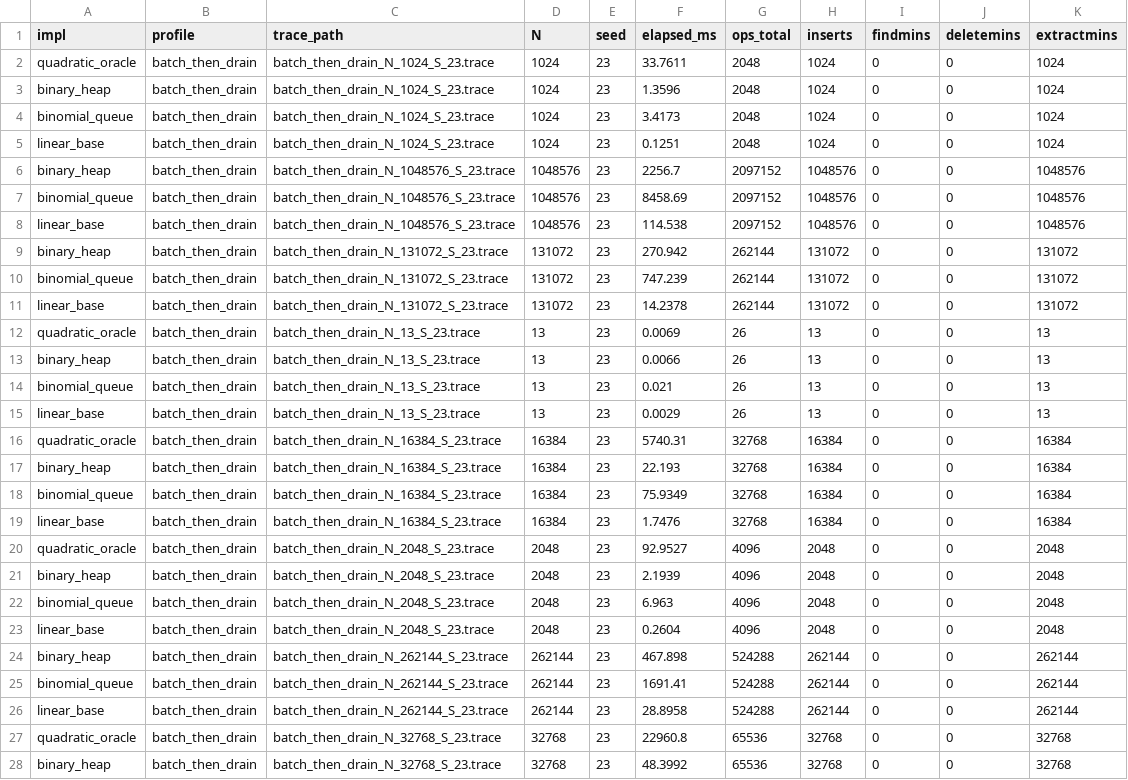
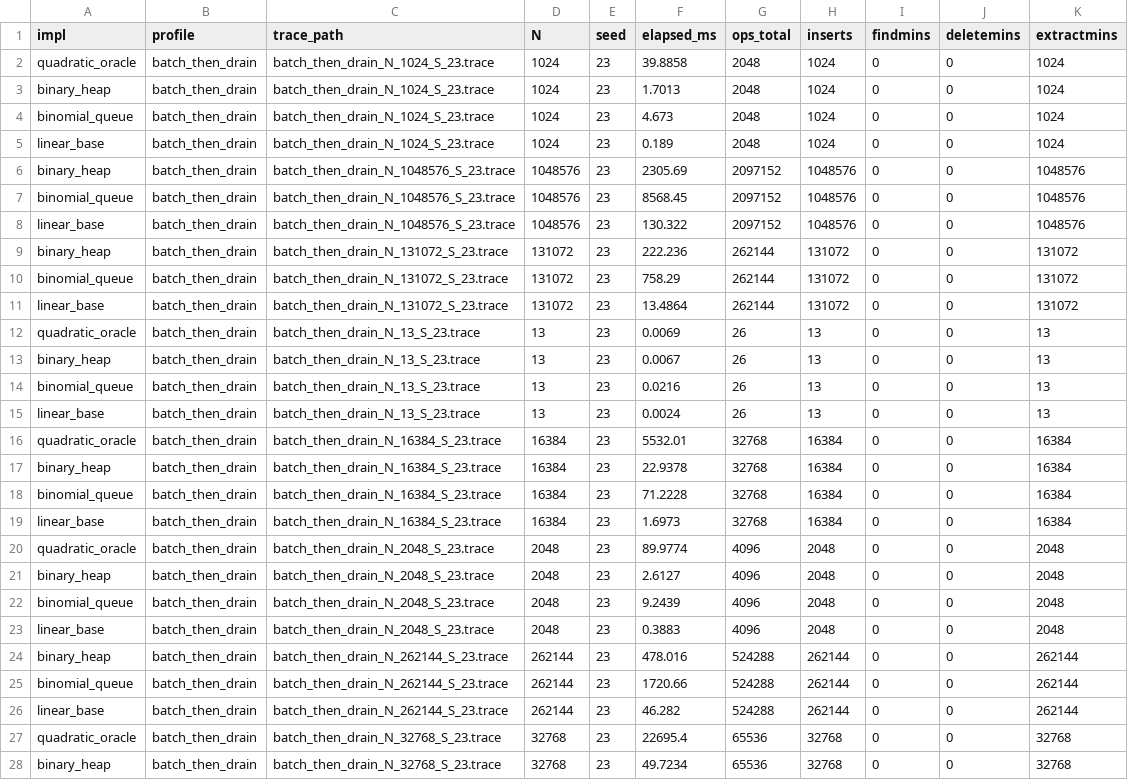
Before and after one commit to JaimeYahPerez/Project-5, a CSV file: priority-queue-study/csvs/batch_then_drain_profile.csv, drawn as a sheet; only a part is shown; the diff covers the shown part only.

```diff
--- a/priority-queue-study/csvs/batch_then_drain_profile.csv
+++ b/priority-queue-study/csvs/batch_then_drain_profile.csv
@@ -1,28 +1,28 @@
 impl,profile,trace_path,N,seed,elapsed_ms,ops_total,inserts,findmins,deletemins,extractmins
-quadratic_oracle,batch_then_drain,batch_then_drain_N_1024_S_23.trace,1024,23,33.7611,2048,1024,0,0,1024
-binary_heap,batch_then_drain,batch_then_drain_N_1024_S_23.trace,1024,23,1.3596,2048,1024,0,0,1024
-binomial_queue,batch_then_drain,batch_then_drain_N_1024_S_23.trace,1024,23,3.4173,2048,1024,0,0,1024
-linear_base,batch_then_drain,batch_then_drain_N_1024_S_23.trace,1024,23,0.1251,2048,1024,0,0,1024
-binary_heap,batch_then_drain,batch_then_drain_N_1048576_S_23.trace,1048576,23,2256.7,2097152,1048576,0,0,1048576
-binomial_queue,batch_then_drain,batch_then_drain_N_1048576_S_23.trace,1048576,23,8458.69,2097152,1048576,0,0,1048576
-linear_base,batch_then_drain,batch_then_drain_N_1048576_S_23.trace,1048576,23,114.538,2097152,1048576,0,0,1048576
-binary_heap,batch_then_drain,batch_then_drain_N_131072_S_23.trace,131072,23,270.942,262144,131072,0,0,131072
-binomial_queue,batch_then_drain,batch_then_drain_N_131072_S_23.trace,131072,23,747.239,262144,131072,0,0,131072
-linear_base,batch_then_drain,batch_then_drain_N_131072_S_23.trace,131072,23,14.2378,262144,131072,0,0,131072
+quadratic_oracle,batch_then_drain,batch_then_drain_N_1024_S_23.trace,1024,23,39.8858,2048,1024,0,0,1024
+binary_heap,batch_then_drain,batch_then_drain_N_1024_S_23.trace,1024,23,1.7013,2048,1024,0,0,1024
+binomial_queue,batch_then_drain,batch_then_drain_N_1024_S_23.trace,1024,23,4.673,2048,1024,0,0,1024
+linear_base,batch_then_drain,batch_then_drain_N_1024_S_23.trace,1024,23,0.189,2048,1024,0,0,1024
+binary_heap,batch_then_drain,batch_then_drain_N_1048576_S_23.trace,1048576,23,2305.69,2097152,1048576,0,0,1048576
+binomial_queue,batch_then_drain,batch_then_drain_N_1048576_S_23.trace,1048576,23,8568.45,2097152,1048576,0,0,1048576
+linear_base,batch_then_drain,batch_then_drain_N_1048576_S_23.trace,1048576,23,130.322,2097152,1048576,0,0,1048576
+binary_heap,batch_then_drain,batch_then_drain_N_131072_S_23.trace,131072,23,222.236,262144,131072,0,0,131072
+binomial_queue,batch_then_drain,batch_then_drain_N_131072_S_23.trace,131072,23,758.29,262144,131072,0,0,131072
+linear_base,batch_then_drain,batch_then_drain_N_131072_S_23.trace,131072,23,13.4864,262144,131072,0,0,131072
 quadratic_oracle,batch_then_drain,batch_then_drain_N_13_S_23.trace,13,23,0.0069,26,13,0,0,13
-binary_heap,batch_then_drain,batch_then_drain_N_13_S_23.trace,13,23,0.0066,26,13,0,0,13
-binomial_queue,batch_then_drain,batch_then_drain_N_13_S_23.trace,13,23,0.021,26,13,0,0,13
-linear_base,batch_then_drain,batch_then_drain_N_13_S_23.trace,13,23,0.0029,26,13,0,0,13
-quadratic_oracle,batch_then_drain,batch_then_drain_N_16384_S_23.trace,16384,23,5740.31,32768,16384,0,0,16384
-binary_heap,batch_then_drain,batch_then_drain_N_16384_S_23.trace,16384,23,22.193,32768,16384,0,0,16384
-binomial_queue,batch_then_drain,batch_then_drain_N_16384_S_23.trace,16384,23,75.9349,32768,16384,0,0,16384
-linear_base,batch_then_drain,batch_then_drain_N_16384_S_23.trace,16384,23,1.7476,32768,16384,0,0,16384
-quadratic_oracle,batch_then_drain,batch_then_drain_N_2048_S_23.trace,2048,23,92.9527,4096,2048,0,0,2048
-binary_heap,batch_then_drain,batch_then_drain_N_2048_S_23.trace,2048,23,2.1939,4096,2048,0,0,2048
-binomial_queue,batch_then_drain,batch_then_drain_N_2048_S_23.trace,2048,23,6.963,4096,2048,0,0,2048
-linear_base,batch_then_drain,batch_then_drain_N_2048_S_23.trace,2048,23,0.2604,4096,2048,0,0,2048
-binary_heap,batch_then_drain,batch_then_drain_N_262144_S_23.trace,262144,23,467.898,524288,262144,0,0,262144
-binomial_queue,batch_then_drain,batch_then_drain_N_262144_S_23.trace,262144,23,1691.41,524288,262144,0,0,262144
-linear_base,batch_then_drain,batch_then_drain_N_262144_S_23.trace,262144,23,28.8958,524288,262144,0,0,262144
-quadratic_oracle,batch_then_drain,batch_then_drain_N_32768_S_23.trace,32768,23,22960.8,65536,32768,0,0,32768
-binary_heap,batch_then_drain,batch_then_drain_N_32768_S_23.trace,32768,23,48.3992,65536,32768,0,0,32768
+binary_heap,batch_then_drain,batch_then_drain_N_13_S_23.trace,13,23,0.0067,26,13,0,0,13
+binomial_queue,batch_then_drain,batch_then_drain_N_13_S_23.trace,13,23,0.0216,26,13,0,0,13
+linear_base,batch_then_drain,batch_then_drain_N_13_S_23.trace,13,23,0.0024,26,13,0,0,13
+quadratic_oracle,batch_then_drain,batch_then_drain_N_16384_S_23.trace,16384,23,5532.01,32768,16384,0,0,16384
+binary_heap,batch_then_drain,batch_then_drain_N_16384_S_23.trace,16384,23,22.9378,32768,16384,0,0,16384
+binomial_queue,batch_then_drain,batch_then_drain_N_16384_S_23.trace,16384,23,71.2228,32768,16384,0,0,16384
+linear_base,batch_then_drain,batch_then_drain_N_16384_S_23.trace,16384,23,1.6973,32768,16384,0,0,16384
+quadratic_oracle,batch_then_drain,batch_then_drain_N_2048_S_23.trace,2048,23,89.9774,4096,2048,0,0,2048
+binary_heap,batch_then_drain,batch_then_drain_N_2048_S_23.trace,2048,23,2.6127,4096,2048,0,0,2048
+binomial_queue,batch_then_drain,batch_then_drain_N_2048_S_23.trace,2048,23,9.2439,4096,2048,0,0,2048
+linear_base,batch_then_drain,batch_then_drain_N_2048_S_23.trace,2048,23,0.3883,4096,2048,0,0,2048
+binary_heap,batch_then_drain,batch_then_drain_N_262144_S_23.trace,262144,23,478.016,524288,262144,0,0,262144
+binomial_queue,batch_then_drain,batch_then_drain_N_262144_S_23.trace,262144,23,1720.66,524288,262144,0,0,262144
+linear_base,batch_then_drain,batch_then_drain_N_262144_S_23.trace,262144,23,46.282,524288,262144,0,0,262144
+quadratic_oracle,batch_then_drain,batch_then_drain_N_32768_S_23.trace,32768,23,22695.4,65536,32768,0,0,32768
+binary_heap,batch_then_drain,batch_then_drain_N_32768_S_23.trace,32768,23,49.7234,65536,32768,0,0,32768
```
Also changed, not shown: 16 edited cells elsewhere in this file, 14 other files.
